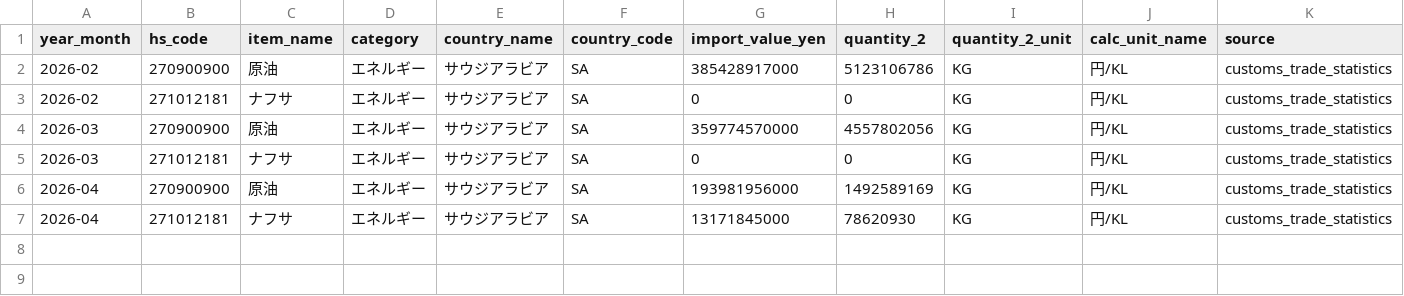
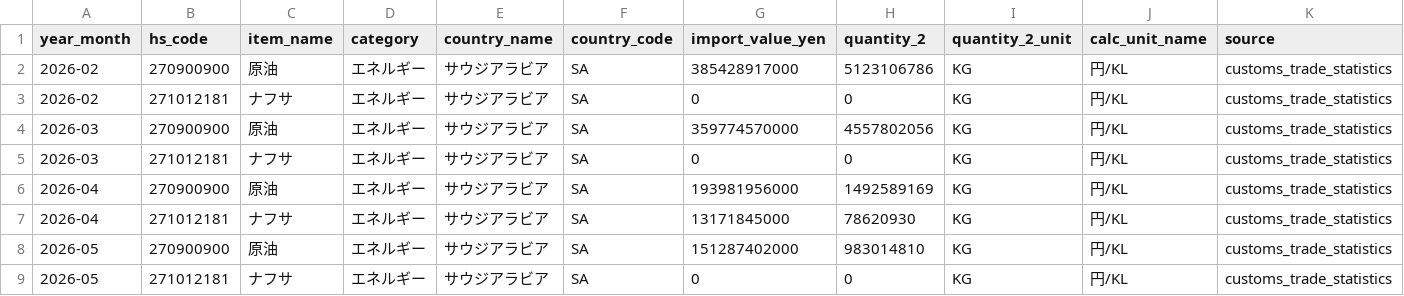
Before and after one commit to tomoki1982/japan-customs-trade-batch, a CSV file: data/raw_trade.csv, drawn as a sheet; only a part is shown; rows hold the shown columns only; the diff names each change by its address in the sheet, - before the commit and + after, or states it on an @@ line.

```diff
--- a/data/raw_trade.csv
+++ b/data/raw_trade.csv
+row 8: 2026-05 | 270900900 | 原油 | エネルギー | サウジアラビア | SA | 151287402000 | 983014810 | KG | 円/KL | customs_trade_statistics
+row 9: 2026-05 | 271012181 | ナフサ | エネルギー | サウジアラビア | SA | 0 | 0 | KG | 円/KL | customs_trade_statistics
```
Also changed, not shown: data/calc_unit_price.csv.
